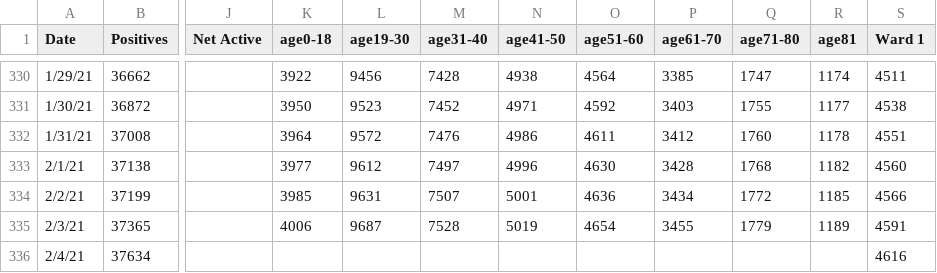
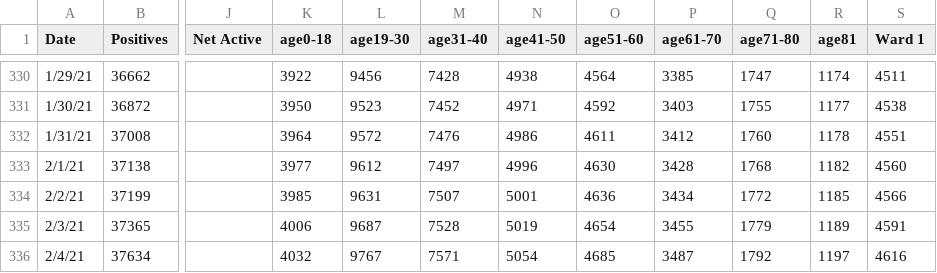
Before and after one commit to rstahlin/rstahlin.github.io, a CSV file: data.csv, drawn as a sheet; only a part is shown, gaps mark what is left out; the diff names each change by its address in the sheet, - before the commit and + after, or states it on an @@ line.

```diff
--- a/data.csv
+++ b/data.csv
-K336 (age0-18): (empty)
+K336 (age0-18): 4032
-L336 (age19-30): (empty)
+L336 (age19-30): 9767
-M336 (age31-40): (empty)
+M336 (age31-40): 7571
-N336 (age41-50): (empty)
+N336 (age41-50): 5054
-O336 (age51-60): (empty)
+O336 (age51-60): 4685
-P336 (age61-70): (empty)
+P336 (age61-70): 3487
-Q336 (age71-80): (empty)
+Q336 (age71-80): 1792
-R336 (age81): (empty)
+R336 (age81): 1197
```
Also changed, not shown: 37 other files.
